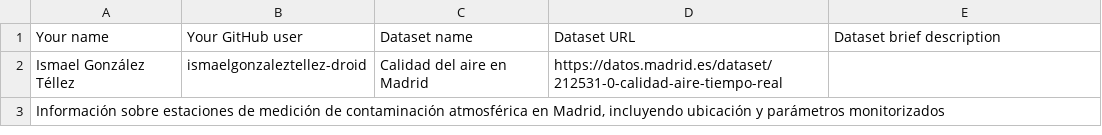
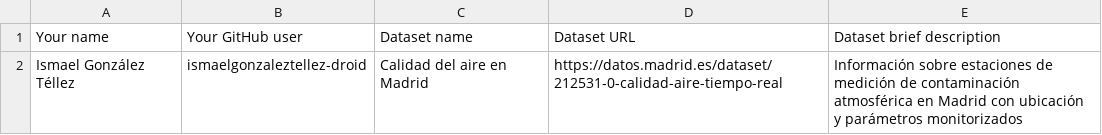
Before and after one commit to FacultadInformatica-LinkedData/Curso2026-2027, a CSV file: Assignment1/DatasetDescriptions.csv, drawn as a sheet.

Commit message:
Assignment 1 - Ismael González Téllez

```diff
--- a/Assignment1/DatasetDescriptions.csv
+++ b/Assignment1/DatasetDescriptions.csv
@@ -1,3 +1,2 @@
 Your name; Your GitHub user; Dataset name; Dataset URL; Dataset brief description
-Ismael González Téllez; ismaelgonzaleztellez-droid; Calidad del aire en Madrid; https://datos.madrid.es/dataset/212531-0-calidad-aire-tiempo-real;
-Información sobre estaciones de medición de contaminación atmosférica en Madrid, incluyendo ubicación y parámetros monitorizados
+Ismael González Téllez; ismaelgonzaleztellez-droid; Calidad del aire en Madrid; https://datos.madrid.es/dataset/212531-0-calidad-aire-tiempo-real; Información sobre estaciones de medición de contaminación atmosférica en Madrid con ubicación y parámetros monitorizados
```
